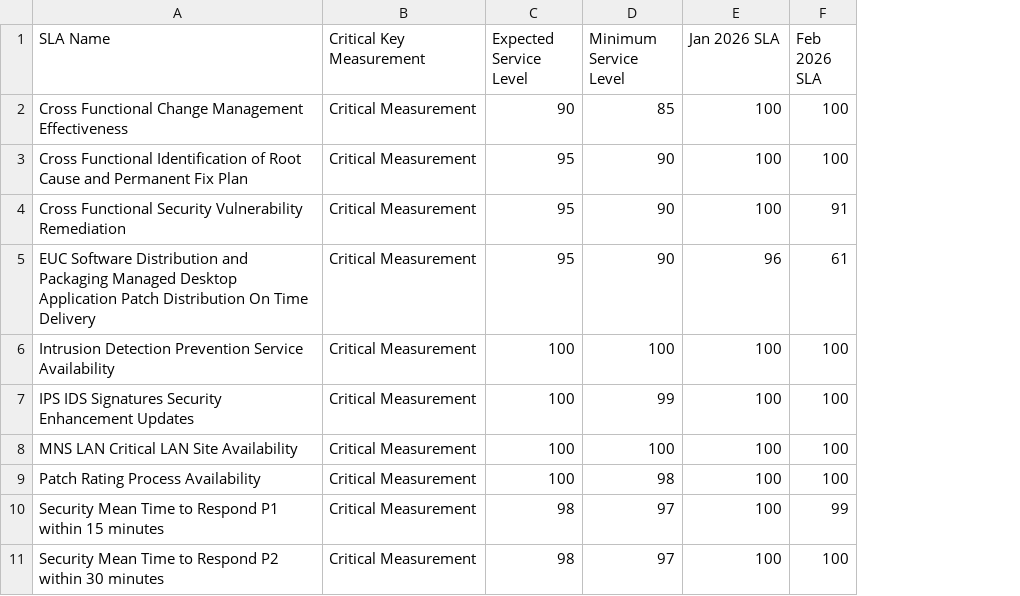
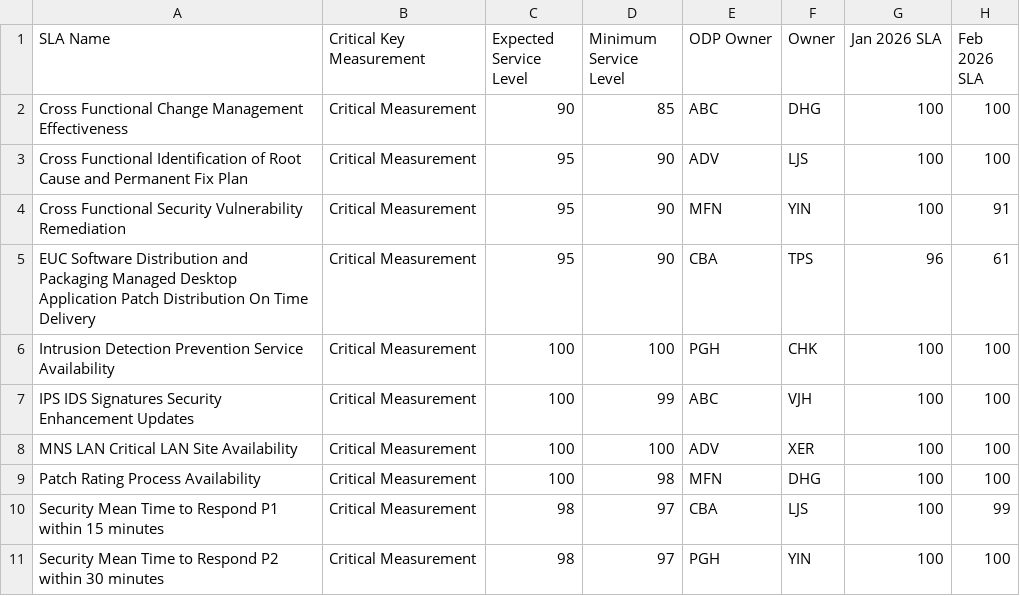
Before and after one commit to satyakotha-grafana/grafana, a CSV file: test.csv, drawn as a sheet; only a part is shown; the diff names each change by its address in the sheet, - before the commit and + after, or states it on an @@ line.

Commit message:
Update test.csv

```diff
--- a/test.csv
+++ b/test.csv
+column E (ODP Owner), rows 2-11: ABC | ADV | MFN | CBA | PGH | ABC | ADV | MFN | CBA | PGH
+column F (Owner), rows 2-11: DHG | LJS | YIN | TPS | CHK | VJH | XER | DHG | LJS | YIN
```
